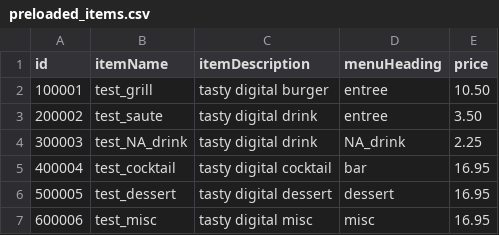
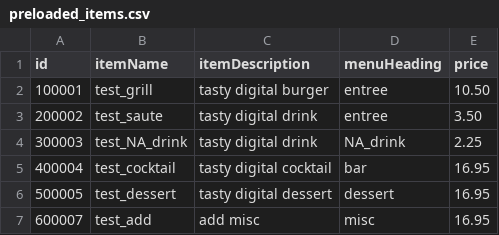
Before and after one commit to d-tidwell/POS, a CSV file: preloaded_items.csv (was data/preloaded_items.csv), drawn as a sheet; removed rows and columns are numbered as before the commit, all else as after; the diff names each change by its address in the sheet, - before the commit and + after, or states it on an @@ line.

Commit message:
organized folders / ItemWriter working

```diff
--- a/data/preloaded_items.csv
+++ b/preloaded_items.csv
-row 7: 600006 | test_misc | tasty digital misc | misc | 16.95
+row 7: 600007 | test_add | add misc | misc | 16.95
```
Also changed, not shown: 16 other files.
